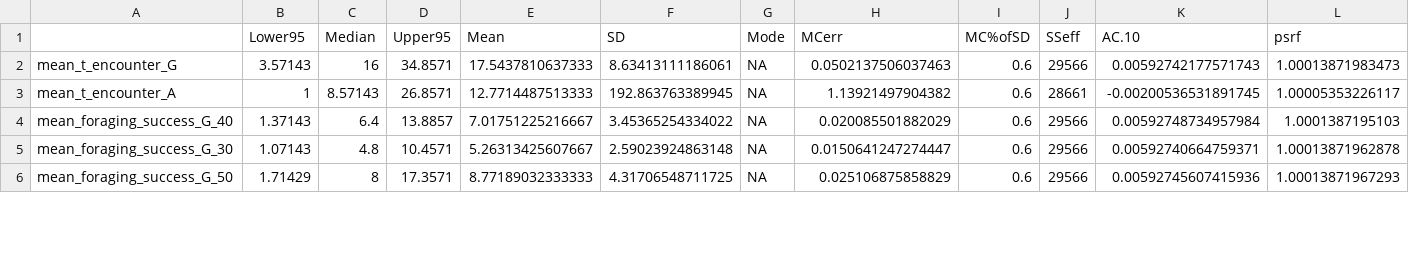
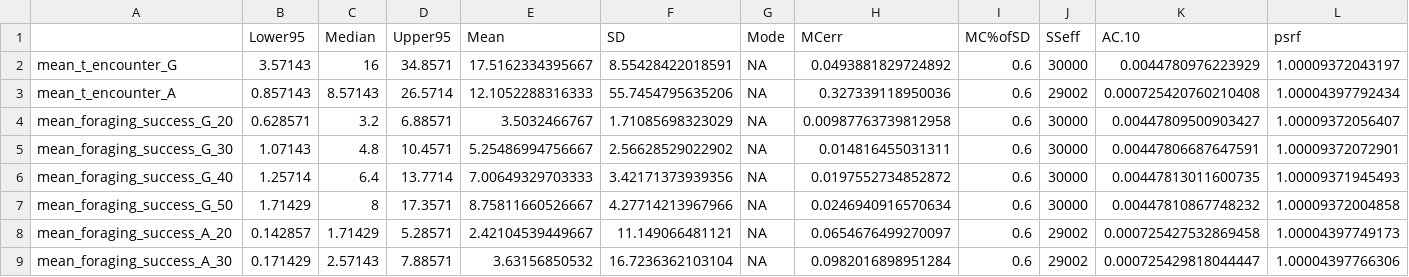
Before and after one commit to RuthDunn/hammerhead_foraging, a CSV file: JAGS_scripts/Model_output_GA.csv, drawn as a sheet; only a part is shown; the diff covers the shown part only.

Commit message:
Include 20% teleost foraging success scenario

```diff
--- a/JAGS_scripts/Model_output_GA.csv
+++ b/JAGS_scripts/Model_output_GA.csv
@@ -1,6 +1,9 @@
 "","Lower95","Median","Upper95","Mean","SD","Mode","MCerr","MC%ofSD","SSeff","AC.10","psrf"
-"mean_t_encounter_G",3.57143,16,34.8571,17.5437810637333,8.63413111186061,NA,0.0502137506037463,0.6,29566,0.00592742177571743,1.00013871983473
-"mean_t_encounter_A",1,8.57143,26.8571,12.7714487513333,192.863763389945,NA,1.13921497904382,0.6,28661,-0.00200536531891745,1.00005353226117
-"mean_foraging_success_G_40",1.37143,6.4,13.8857,7.01751225216667,3.45365254334022,NA,0.020085501882029,0.6,29566,0.00592748734957984,1.0001387195103
-"mean_foraging_success_G_30",1.07143,4.8,10.4571,5.26313425607667,2.59023924863148,NA,0.0150641247274447,0.6,29566,0.00592740664759371,1.00013871962878
-"mean_foraging_success_G_50",1.71429,8,17.3571,8.77189032333333,4.31706548711725,NA,0.025106875858829,0.6,29566,0.00592745607415936,1.00013871967293
+"mean_t_encounter_G",3.57143,16,34.8571,17.5162334395667,8.55428422018591,NA,0.0493881829724892,0.6,30000,0.0044780976223929,1.00009372043197
+"mean_t_encounter_A",0.857143,8.57143,26.5714,12.1052288316333,55.7454795635206,NA,0.327339118950036,0.6,29002,0.000725420760210408,1.00004397792434
+"mean_foraging_success_G_20",0.628571,3.2,6.88571,3.5032466767,1.71085698323029,NA,0.00987763739812958,0.6,30000,0.00447809500903427,1.00009372056407
+"mean_foraging_success_G_30",1.07143,4.8,10.4571,5.25486994756667,2.56628529022902,NA,0.014816455031311,0.6,30000,0.00447806687647591,1.00009372072901
+"mean_foraging_success_G_40",1.25714,6.4,13.7714,7.00649329703333,3.42171373939356,NA,0.0197552734852872,0.6,30000,0.00447813011600735,1.00009371945493
+"mean_foraging_success_G_50",1.71429,8,17.3571,8.75811660526667,4.27714213967966,NA,0.0246940916570634,0.6,30000,0.00447810867748232,1.00009372004858
+"mean_foraging_success_A_20",0.142857,1.71429,5.28571,2.42104539449667,11.149066481121,NA,0.0654676499270097,0.6,29002,0.000725427532869458,1.00004397749173
+"mean_foraging_success_A_30",0.171429,2.57143,7.88571,3.63156850532,16.7236362103104,NA,0.0982016898951284,0.6,29002,0.000725429818044447,1.00004397766306
```
Also changed, not shown: 1 removed row and 62 edited cells elsewhere in this file, 1 other file.
